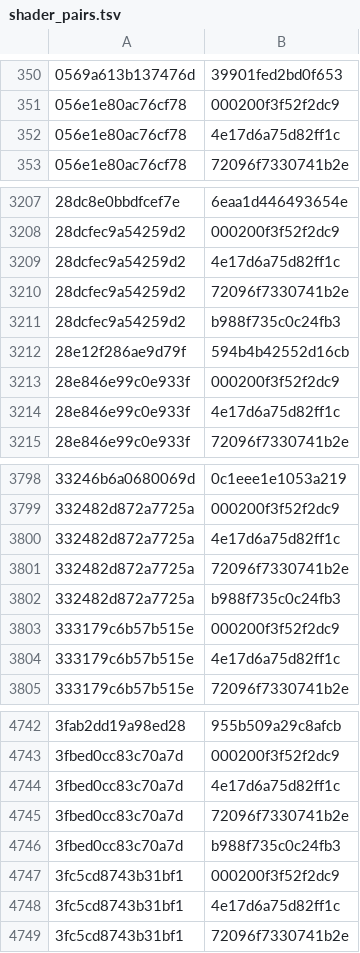
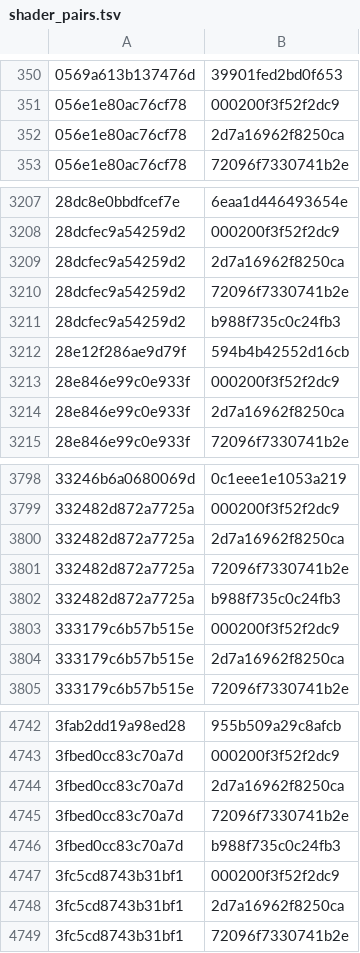
Before and after one commit to MJC626/nxnative, a TSV file: dm/games/010074F013262000/shader_pairs.tsv, drawn as a sheet; only a part is shown, gaps mark what is left out; the diff covers the shown part only.

```diff
--- a/dm/games/010074F013262000/shader_pairs.tsv
+++ b/dm/games/010074F013262000/shader_pairs.tsv
@@ -351,3 +351,3 @@
 056e1e80ac76cf78	000200f3f52f2dc9
-056e1e80ac76cf78	4e17d6a75d82ff1c
+056e1e80ac76cf78	2d7a16962f8250ca
 056e1e80ac76cf78	72096f7330741b2e
@@ -3208,3 +3208,3 @@
 28dcfec9a54259d2	000200f3f52f2dc9
-28dcfec9a54259d2	4e17d6a75d82ff1c
+28dcfec9a54259d2	2d7a16962f8250ca
 28dcfec9a54259d2	72096f7330741b2e
@@ -3213,3 +3213,3 @@
 28e846e99c0e933f	000200f3f52f2dc9
-28e846e99c0e933f	4e17d6a75d82ff1c
+28e846e99c0e933f	2d7a16962f8250ca
 28e846e99c0e933f	72096f7330741b2e
@@ -3799,3 +3799,3 @@
 332482d872a7725a	000200f3f52f2dc9
-332482d872a7725a	4e17d6a75d82ff1c
+332482d872a7725a	2d7a16962f8250ca
 332482d872a7725a	72096f7330741b2e
@@ -3803,3 +3803,3 @@
 333179c6b57b515e	000200f3f52f2dc9
-333179c6b57b515e	4e17d6a75d82ff1c
+333179c6b57b515e	2d7a16962f8250ca
 333179c6b57b515e	72096f7330741b2e
@@ -4743,3 +4743,3 @@
 3fbed0cc83c70a7d	000200f3f52f2dc9
-3fbed0cc83c70a7d	4e17d6a75d82ff1c
+3fbed0cc83c70a7d	2d7a16962f8250ca
 3fbed0cc83c70a7d	72096f7330741b2e
@@ -4747,3 +4747,3 @@
 3fc5cd8743b31bf1	000200f3f52f2dc9
-3fc5cd8743b31bf1	4e17d6a75d82ff1c
+3fc5cd8743b31bf1	2d7a16962f8250ca
 3fc5cd8743b31bf1	72096f7330741b2e
```
Also changed, not shown: 187 edited cells elsewhere in this file, 2 other files.
